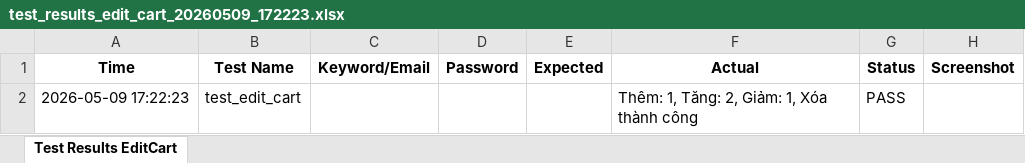
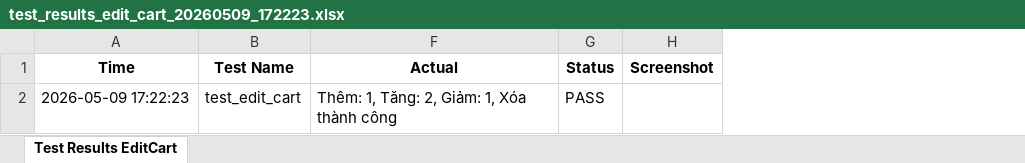
Before and after one commit to thuy-tien1525/doantotnghiep, an Excel workbook: report/test_results_edit_cart_20260509_172223.xlsx, sheet Test Results EditCart, drawn as a sheet; values as stored, in another font and other column widths than the file's, no borders; the diff names each change by its address in the sheet, - before the commit and + after, or states it on an @@ line.

```diff
--- a/report/test_results_edit_cart_20260509_172223.xlsx (sheet Test Results EditCart)
+++ b/report/test_results_edit_cart_20260509_172223.xlsx (sheet Test Results EditCart)
@@ column C (Keyword/Email) hidden, empty @@
@@ column D (Password) hidden, empty @@
@@ column E (Expected) hidden, empty @@
```
Also changed, not shown: Data/Search_data.xlsx, report/test_results_login_20260509_171705.xlsx, 26 other files.
